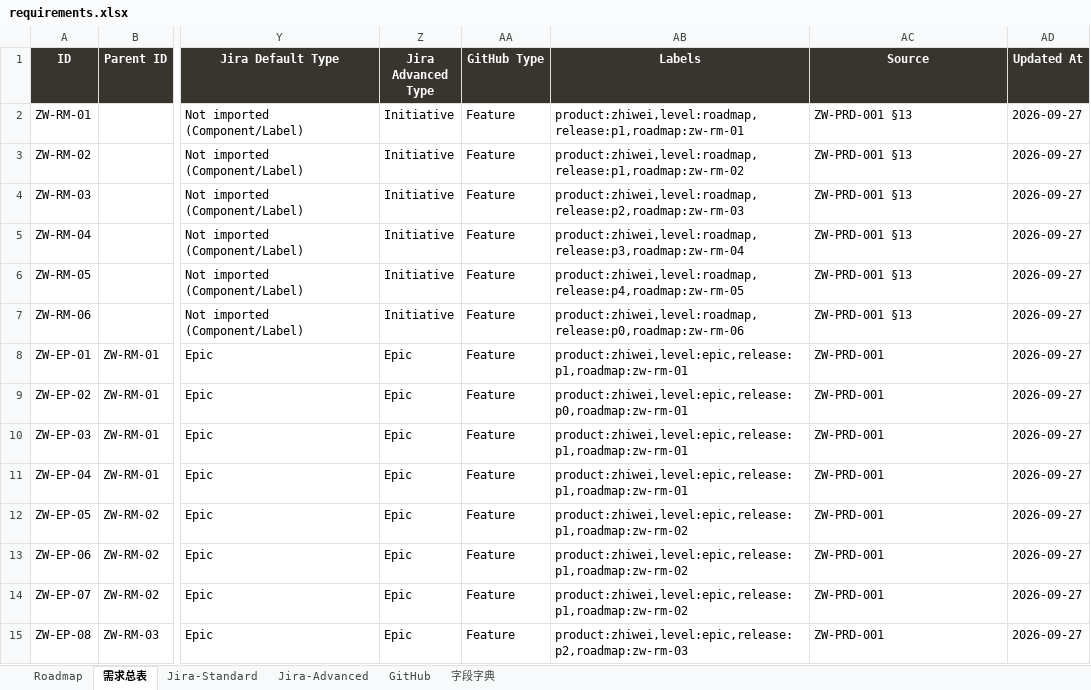
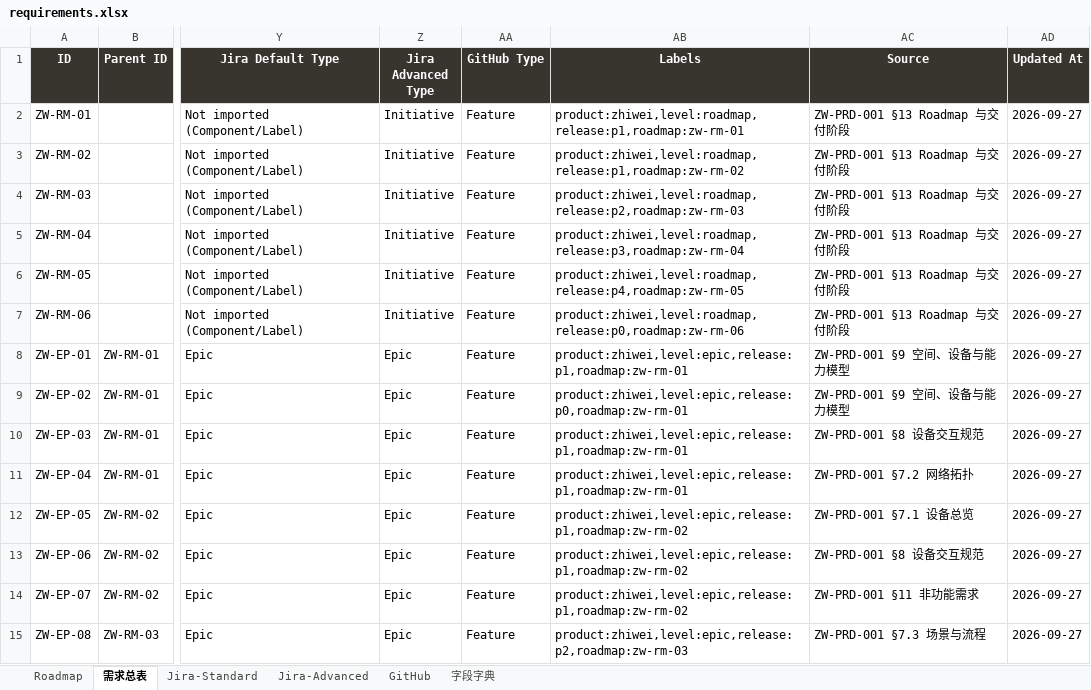
Before and after one commit to rushwing/ai-family, an Excel workbook: docs/product/home-intelligence/requirements.xlsx, sheet 需求总表, drawn as a sheet; only a part is shown, gaps mark what is left out; values as stored, in another font and other column widths than the file's, no borders; conditional formats and table styles not drawn; the diff covers the shown part only; the diff names each change by its address in the sheet, - before the commit and + after, or states it on an @@ line.

```diff
--- a/docs/product/home-intelligence/requirements.xlsx (sheet 需求总表)
+++ b/docs/product/home-intelligence/requirements.xlsx (sheet 需求总表)
-AC2:AC7 (Source): ZW-PRD-001 §13
+AC2:AC7 (Source): ZW-PRD-001 §13 Roadmap 与交付阶段
-AC8:AC9 (Source): ZW-PRD-001
+AC8:AC9 (Source): ZW-PRD-001 §9 空间、设备与能力模型
-AC10 (Source): ZW-PRD-001
+AC10 (Source): ZW-PRD-001 §8 设备交互规范
-AC11 (Source): ZW-PRD-001
+AC11 (Source): ZW-PRD-001 §7.2 网络拓扑
-AC12 (Source): ZW-PRD-001
+AC12 (Source): ZW-PRD-001 §7.1 设备总览
-AC13 (Source): ZW-PRD-001
+AC13 (Source): ZW-PRD-001 §8 设备交互规范
-AC14 (Source): ZW-PRD-001
+AC14 (Source): ZW-PRD-001 §11 非功能需求
-AC15 (Source): ZW-PRD-001
+AC15 (Source): ZW-PRD-001 §7.3 场景与流程
```
Also changed, not shown: 164 edited cells elsewhere in this sheet, sheet Jira-Advanced, sheet Jira-Standard, sheet GitHub, 6 other files.
